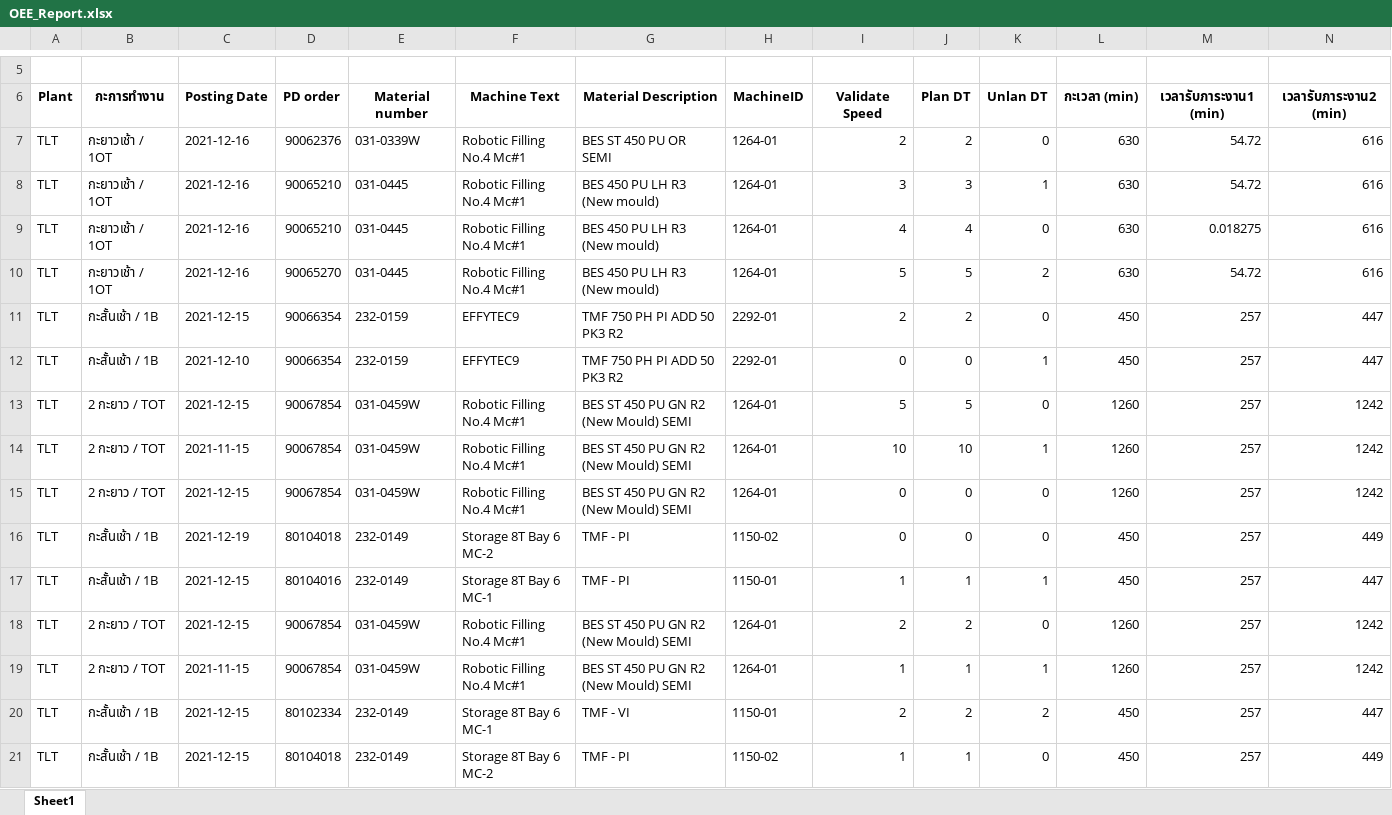
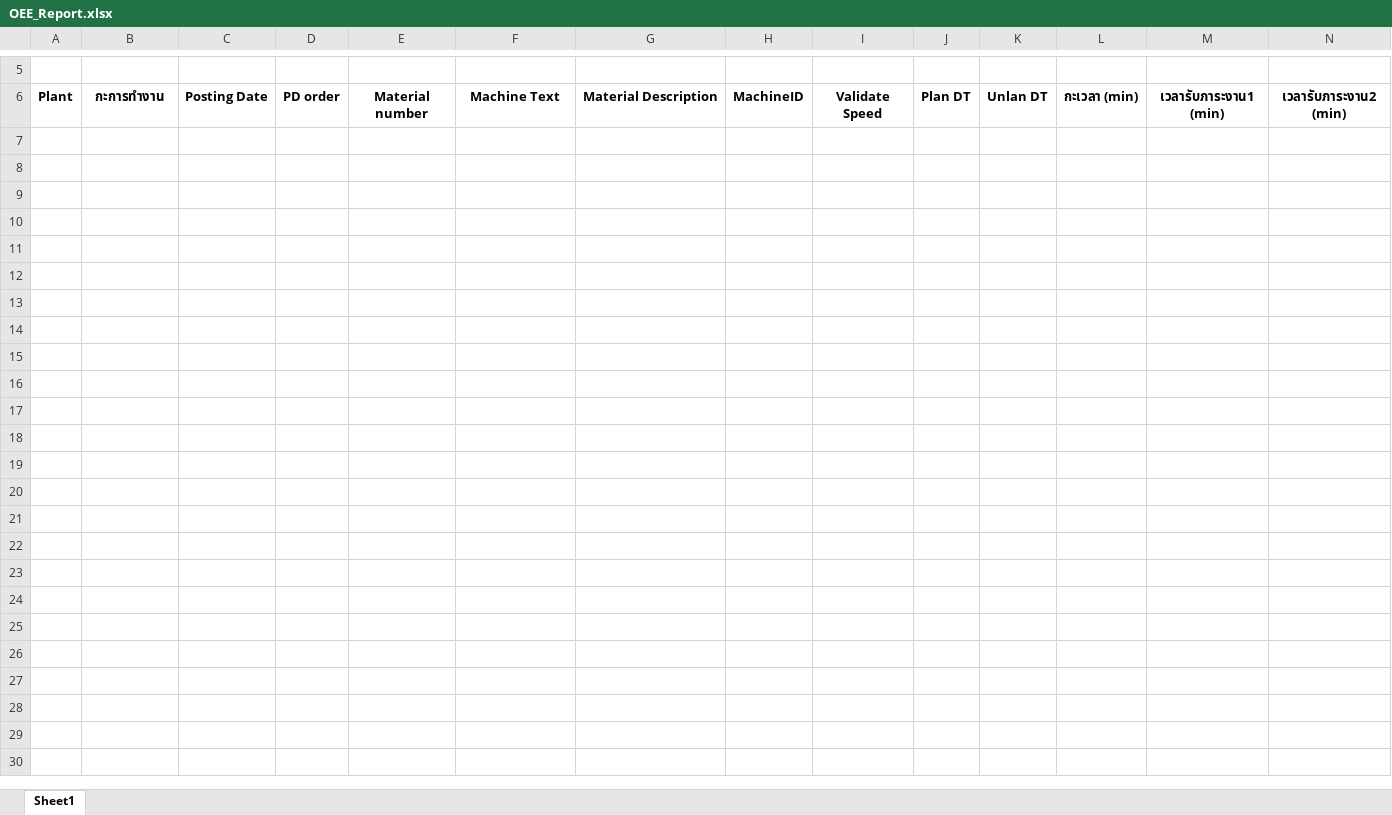
Before and after one commit to bas-pattharapol/git-github.com-bas-pattharapol-OEE-NEW, an Excel workbook: web/OEE_Report.xlsx, sheet Sheet1, drawn as a sheet; only a part is shown, gaps mark what is left out; values as stored, in another font and other column widths than the file's, no borders; rows hold the shown columns only; the diff names each change by its address in the sheet, - before the commit and + after, or states it on an @@ line.

Commit message:
master

```diff
--- a/web/OEE_Report.xlsx (sheet Sheet1)
+++ b/web/OEE_Report.xlsx (sheet Sheet1)
-row 7: TLT | กะยาวเช้า / 1OT | 2021-12-16 | 90062376 | 031-0339W | Robotic Filling No.4 Mc#1 | BES ST 450 PU OR SEMI | 1264-01 | 2 | 2 | 0 | 630 | 54.72 | 616
-row 8: TLT | กะยาวเช้า / 1OT | 2021-12-16 | 90065210 | 031-0445 | Robotic Filling No.4 Mc#1 | BES 450 PU LH R3 (New mould) | 1264-01 | 3 | 3 | 1 | 630 | 54.72 | 616
-row 9: TLT | กะยาวเช้า / 1OT | 2021-12-16 | 90065210 | 031-0445 | Robotic Filling No.4 Mc#1 | BES 450 PU LH R3 (New mould) | 1264-01 | 4 | 4 | 0 | 630 | 0.018275 | 616
-row 10: TLT | กะยาวเช้า / 1OT | 2021-12-16 | 90065270 | 031-0445 | Robotic Filling No.4 Mc#1 | BES 450 PU LH R3 (New mould) | 1264-01 | 5 | 5 | 2 | 630 | 54.72 | 616
-row 11: TLT | กะสั้นเช้า / 1B | 2021-12-15 | 90066354 | 232-0159 | EFFYTEC9 | TMF 750 PH PI ADD 50 PK3 R2 | 2292-01 | 2 | 2 | 0 | 450 | 257 | 447
-row 12: TLT | กะสั้นเช้า / 1B | 2021-12-10 | 90066354 | 232-0159 | EFFYTEC9 | TMF 750 PH PI ADD 50 PK3 R2 | 2292-01 | 0 | 0 | 1 | 450 | 257 | 447
-row 13: TLT | 2 กะยาว / TOT | 2021-12-15 | 90067854 | 031-0459W | Robotic Filling No.4 Mc#1 | BES ST 450 PU GN R2 (New Mould) SEMI | 1264-01 | 5 | 5 | 0 | 1260 | 257 | 1242
-row 14: TLT | 2 กะยาว / TOT | 2021-11-15 | 90067854 | 031-0459W | Robotic Filling No.4 Mc#1 | BES ST 450 PU GN R2 (New Mould) SEMI | 1264-01 | 10 | 10 | 1 | 1260 | 257 | 1242
-row 15: TLT | 2 กะยาว / TOT | 2021-12-15 | 90067854 | 031-0459W | Robotic Filling No.4 Mc#1 | BES ST 450 PU GN R2 (New Mould) SEMI | 1264-01 | 0 | 0 | 0 | 1260 | 257 | 1242
-row 16: TLT | กะสั้นเช้า / 1B | 2021-12-19 | 80104018 | 232-0149 | Storage 8T Bay 6 MC-2 | TMF - PI | 1150-02 | 0 | 0 | 0 | 450 | 257 | 449
-row 17: TLT | กะสั้นเช้า / 1B | 2021-12-15 | 80104016 | 232-0149 | Storage 8T Bay 6 MC-1 | TMF - PI | 1150-01 | 1 | 1 | 1 | 450 | 257 | 447
-row 18: TLT | 2 กะยาว / TOT | 2021-12-15 | 90067854 | 031-0459W | Robotic Filling No.4 Mc#1 | BES ST 450 PU GN R2 (New Mould) SEMI | 1264-01 | 2 | 2 | 0 | 1260 | 257 | 1242
-row 19: TLT | 2 กะยาว / TOT | 2021-11-15 | 90067854 | 031-0459W | Robotic Filling No.4 Mc#1 | BES ST 450 PU GN R2 (New Mould) SEMI | 1264-01 | 1 | 1 | 1 | 1260 | 257 | 1242
-row 20: TLT | กะสั้นเช้า / 1B | 2021-12-15 | 80102334 | 232-0149 | Storage 8T Bay 6 MC-1 | TMF - VI | 1150-01 | 2 | 2 | 2 | 450 | 257 | 447
-row 21: TLT | กะสั้นเช้า / 1B | 2021-12-15 | 80104018 | 232-0149 | Storage 8T Bay 6 MC-2 | TMF - PI | 1150-02 | 1 | 1 | 0 | 450 | 257 | 449
```
